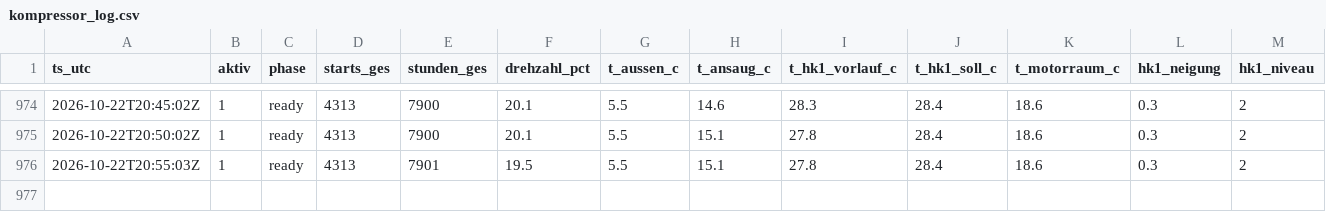
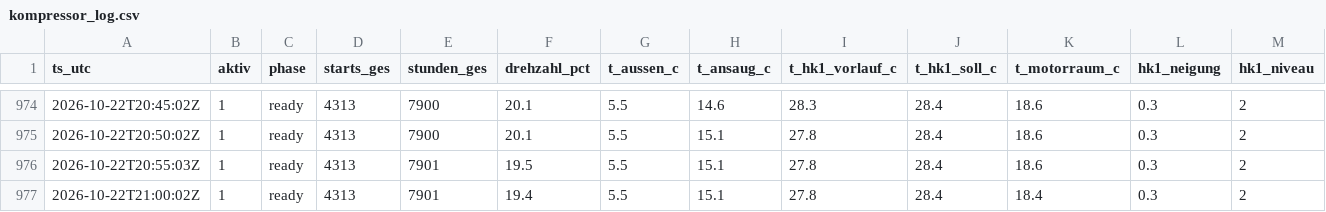
Before and after one commit to SchroedingerTh/viessmann-log, a CSV file: kompressor_log.csv, drawn as a sheet; only a part is shown, gaps mark what is left out.

Commit message:
poll 2026-10-22T21:00Z [skip ci]

```diff
--- a/kompressor_log.csv
+++ b/kompressor_log.csv
@@ -976 +976,2 @@ ts_utc;aktiv;phase;starts_ges;stunden_ges;drehzahl_pct;t_aussen_c;t_ansaug_c;t_h
 2026-10-22T20:55:03Z;1;ready;4313;7901;19.5;5.5;15.1;27.8;28.4;18.6;0.3;2
+2026-10-22T21:00:02Z;1;ready;4313;7901;19.4;5.5;15.1;27.8;28.4;18.4;0.3;2
```
